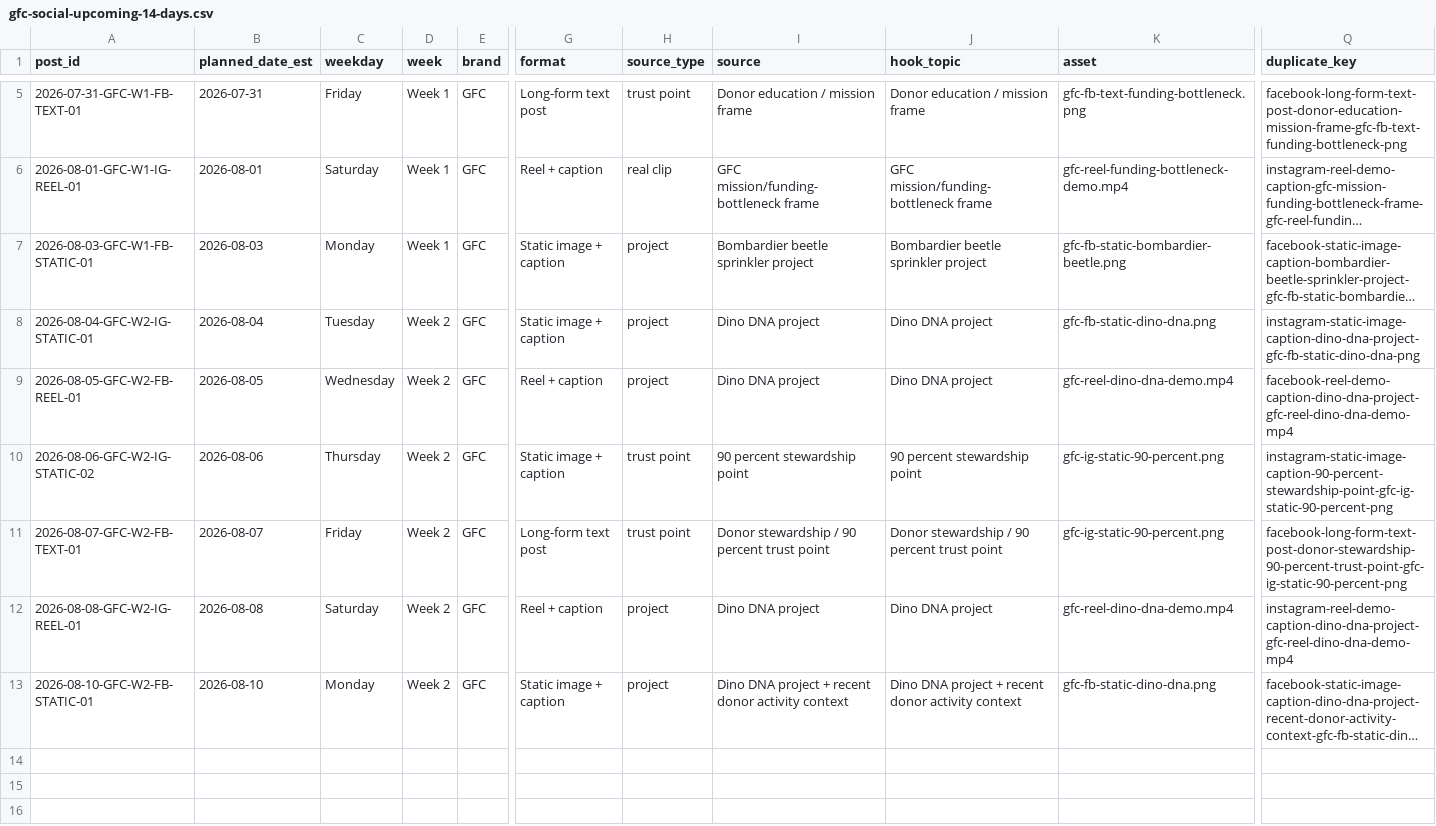
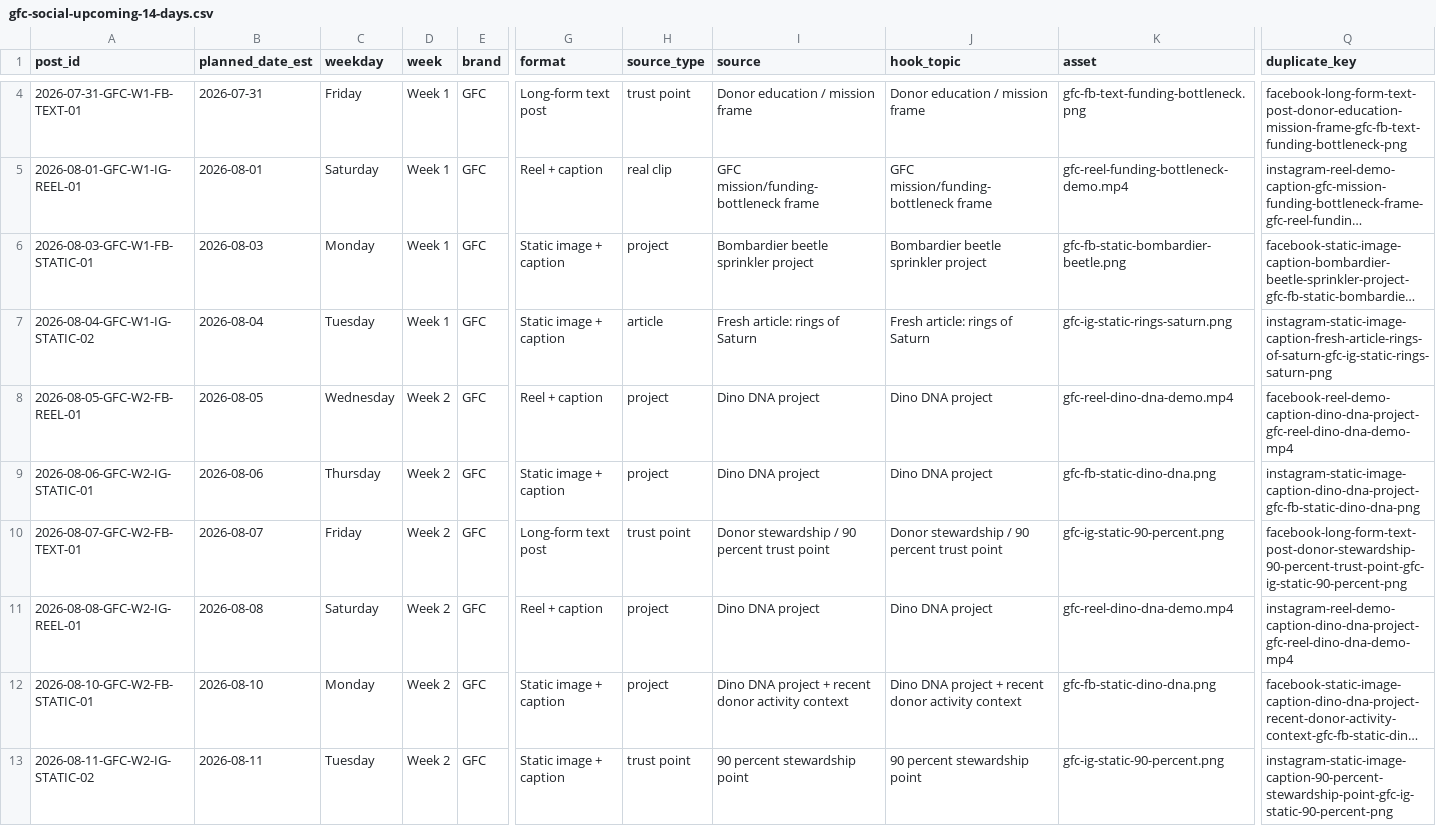
Before and after one commit to swsmusic/gfc-social-ledger, a CSV file: gfc-social-upcoming-14-days.csv, drawn as a sheet; only a part is shown, gaps mark what is left out; long unchanged cells end in …; addresses are those after the commit; rows hold the shown columns only; the diff covers the shown part only; the diff names each change by its address in the sheet, - before the commit and + after, or states it on an @@ line.

Commit message:
Update GFC social ledger 2026-07-29T10:00:20Z

```diff
--- a/gfc-social-upcoming-14-days.csv
+++ b/gfc-social-upcoming-14-days.csv
-A7 (post_id): 2026-08-04-GFC-W2-IG-STATIC-01
+A7 (post_id): 2026-08-04-GFC-W1-IG-STATIC-02
-D7 (week): Week 2
+D7 (week): Week 1
-H7 (source_type): project
+H7 (source_type): article
-I7 (source): Dino DNA project
+I7 (source): Fresh article: rings of Saturn
-J7 (hook_topic): Dino DNA project
+J7 (hook_topic): Fresh article: rings of Saturn
-K7 (asset): gfc-fb-static-dino-dna.png
+K7 (asset): gfc-ig-static-rings-saturn.png
-Q7 (duplicate_key): instagram-static-image-caption-dino-dna-project-gfc-fb-static-dino-dna-png
+Q7 (duplicate_key): instagram-static-image-caption-fresh-article-rings-of-saturn-gfc-ig-static-rings-saturn-png
-A9 (post_id): 2026-08-06-GFC-W2-IG-STATIC-02
+A9 (post_id): 2026-08-06-GFC-W2-IG-STATIC-01
-H9 (source_type): trust point
+H9 (source_type): project
-I9 (source): 90 percent stewardship point
+I9 (source): Dino DNA project
-J9 (hook_topic): 90 percent stewardship point
+J9 (hook_topic): Dino DNA project
-K9 (asset): gfc-ig-static-90-percent.png
+K9 (asset): gfc-fb-static-dino-dna.png
-Q9 (duplicate_key): instagram-static-image-caption-90-percent-stewardship-point-gfc-ig-static-90-percent-png
+Q9 (duplicate_key): instagram-static-image-caption-dino-dna-project-gfc-fb-static-dino-dna-png
+row 13: 2026-08-11-GFC-W2-IG-STATIC-02 | 2026-08-11 | Tuesday | Week 2 | GFC | Static image + caption | trust point | 90 percent stewardship point | 90 percent stewardship point | gfc-ig-static-90-percent.png | instagram-static-image-caption-90-percent-stewardship-point-gfc-ig-static-90-percent-png
```
Also changed, not shown: 1 removed row and 6 edited cells elsewhere in this file, 1 other file.
